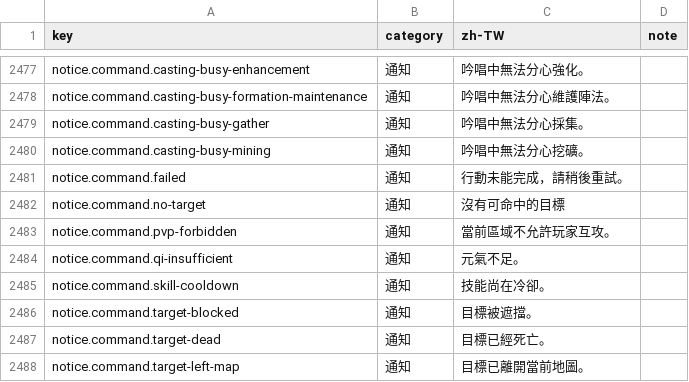
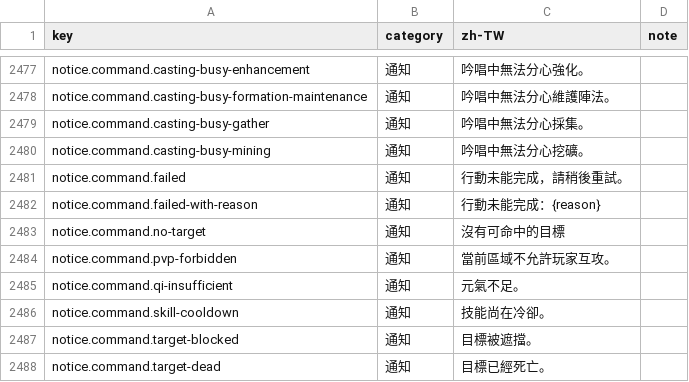
Before and after one commit to qwowboyp/daojie-yusheng-fork, a CSV file: packages/client/src/content/i18n/zh-TW.csv, drawn as a sheet; only a part is shown, gaps mark what is left out; the shorter side is filled out with more unchanged rows; the diff names each change by its address in the sheet, - before the commit and + after, or states it on an @@ line.

Commit message:
fix: 玩家指令失敗通知附帶具體原因
「行動未能完成，請稍後重試」原本丟棄 error.message，玩家無從得知失敗原因。
改為：中文業務拒絕訊息經 notice.command.failed-with-reason（行動未能完成：{reason}）
結構化帶出原因；英文基礎設施錯誤維持通用文案不外洩內部細節（保留既有
allowlist smoke 契約）。同步修復兩個孤兒 smoke 的簡繁期望值不同步並新增
中文原因案例。

```diff
--- a/packages/client/src/content/i18n/zh-TW.csv
+++ b/packages/client/src/content/i18n/zh-TW.csv
+row 2482: notice.command.failed-with-reason | 通知 | 行動未能完成：{reason}
```
Also changed, not shown: 4 other files.
